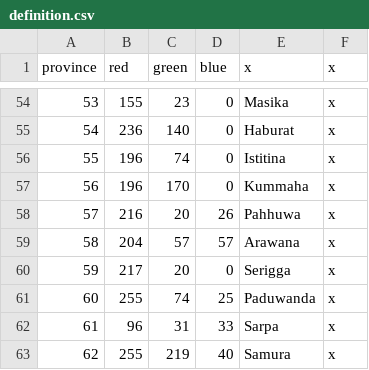
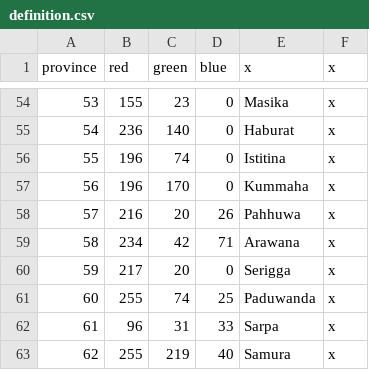
Before and after one commit to Conramagne/Bronze-Age-Mod, a CSV file: Fluvial Kings/map/definition.csv, drawn as a sheet; only a part is shown, gaps mark what is left out.

```diff
--- a/Fluvial Kings/map/definition.csv
+++ b/Fluvial Kings/map/definition.csv
@@ -58,3 +58,3 @@ province;red;green;blue;x;x
 57;216;20;26;Pahhuwa;x
-58;204;57;57;Arawana;x
+58;234;42;71;Arawana;x
 59;217;20;0;Serigga;x
```
Also changed, not shown: 3 other files.
